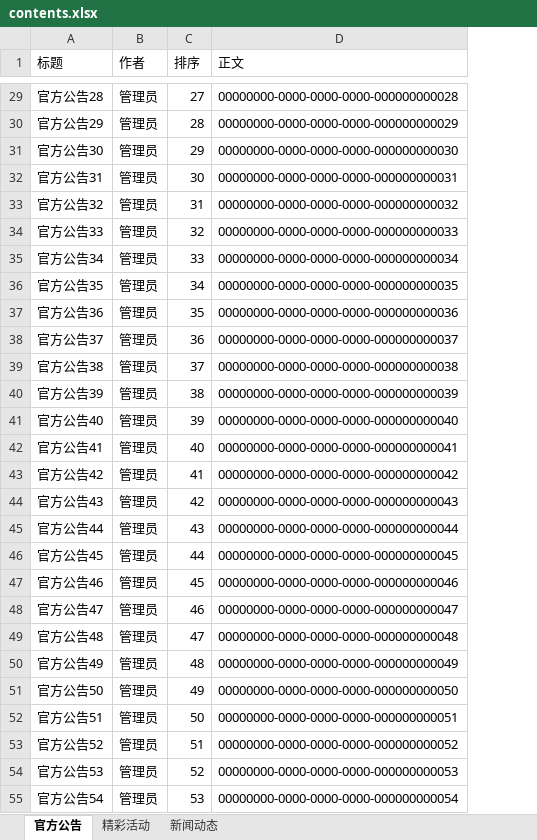
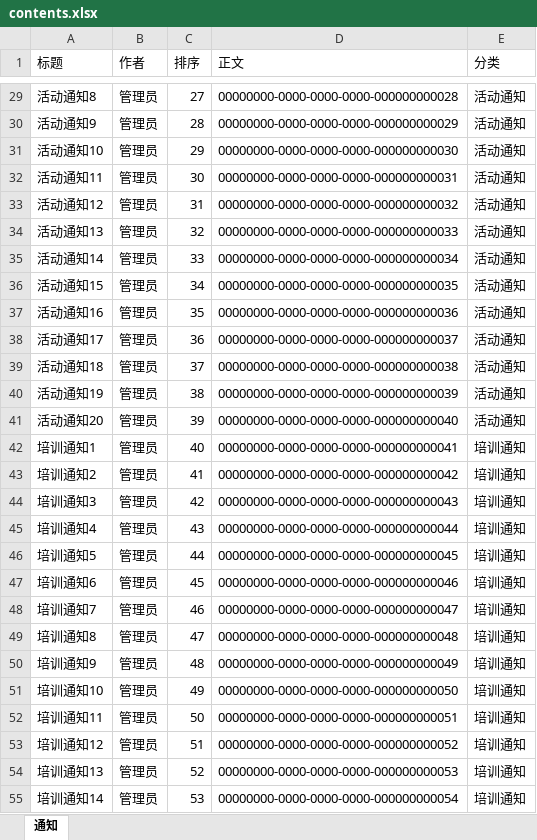
Before and after one commit to ZhiXiao-Lin/nestify, an Excel workbook: server/seeds/contents.xlsx, sheet 通知, drawn as a sheet; only a part is shown, gaps mark what is left out; values as stored, in another font and other column widths than the file's, no borders; the diff covers the shown part only; the diff names each change by its address in the sheet, - before the commit and + after, or states it on an @@ line.

```diff
--- a/server/seeds/contents.xlsx (sheet 通知)
+++ b/server/seeds/contents.xlsx (sheet 通知)
-sheet tab: 官方公告
+sheet tab: 通知
-sheet tab: 精彩活动
-sheet tab: 新闻动态
+column E (分类), rows 29-55: 活动通知 | 活动通知 | 活动通知 | 活动通知 | 活动通知 | 活动通知 | 活动通知 | 活动通知 | 活动通知 | 活动通知 | 活动通知 | 活动通知 | 活动通知 | 培训通知 | 培训通知 | 培训通知 | 培训通知 | 培训通知 | 培训通知 | 培训通知 | 培训通知 | 培训通知 | 培训通知 | 培训通知 | 培训通知 | 培训通知 | 培训通知
-A29 (标题): 官方公告28
+A29 (标题): 活动通知8
-A30 (标题): 官方公告29
+A30 (标题): 活动通知9
-A31 (标题): 官方公告30
+A31 (标题): 活动通知10
-A32 (标题): 官方公告31
+A32 (标题): 活动通知11
-A33 (标题): 官方公告32
+A33 (标题): 活动通知12
-A34 (标题): 官方公告33
+A34 (标题): 活动通知13
-A35 (标题): 官方公告34
+A35 (标题): 活动通知14
-A36 (标题): 官方公告35
+A36 (标题): 活动通知15
-A37 (标题): 官方公告36
+A37 (标题): 活动通知16
-A38 (标题): 官方公告37
+A38 (标题): 活动通知17
-A39 (标题): 官方公告38
+A39 (标题): 活动通知18
-A40 (标题): 官方公告39
+A40 (标题): 活动通知19
-A41 (标题): 官方公告40
+A41 (标题): 活动通知20
-A42 (标题): 官方公告41
+A42 (标题): 培训通知1
-A43 (标题): 官方公告42
+A43 (标题): 培训通知2
-A44 (标题): 官方公告43
+A44 (标题): 培训通知3
-A45 (标题): 官方公告44
+A45 (标题): 培训通知4
-A46 (标题): 官方公告45
+A46 (标题): 培训通知5
-A47 (标题): 官方公告46
+A47 (标题): 培训通知6
-A48 (标题): 官方公告47
+A48 (标题): 培训通知7
-A49 (标题): 官方公告48
+A49 (标题): 培训通知8
-A50 (标题): 官方公告49
+A50 (标题): 培训通知9
-A51 (标题): 官方公告50
+A51 (标题): 培训通知10
-A52 (标题): 官方公告51
+A52 (标题): 培训通知11
-A53 (标题): 官方公告52
+A53 (标题): 培训通知12
-A54 (标题): 官方公告53
+A54 (标题): 培训通知13
-A55 (标题): 官方公告54
+A55 (标题): 培训通知14
```
Also changed, not shown: 72 edited cells elsewhere in this sheet, 3 other files.
